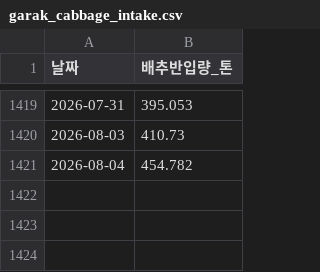
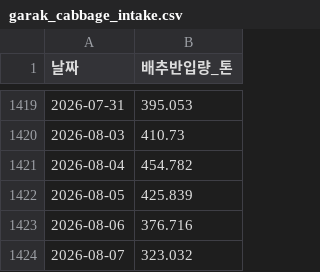
Before and after one commit to dudfyd84-ai/cabbage-price-bot, a CSV file: garak_cabbage_intake.csv, drawn as a sheet; only a part is shown, gaps mark what is left out.

```diff
--- a/garak_cabbage_intake.csv
+++ b/garak_cabbage_intake.csv
@@ -1421 +1421,4 @@
 2026-08-04,454.782
+2026-08-05,425.839
+2026-08-06,376.716
+2026-08-07,323.032
```
Also changed, not shown: kamis_veg_retail.csv, predict_log.csv, 44 other files.
